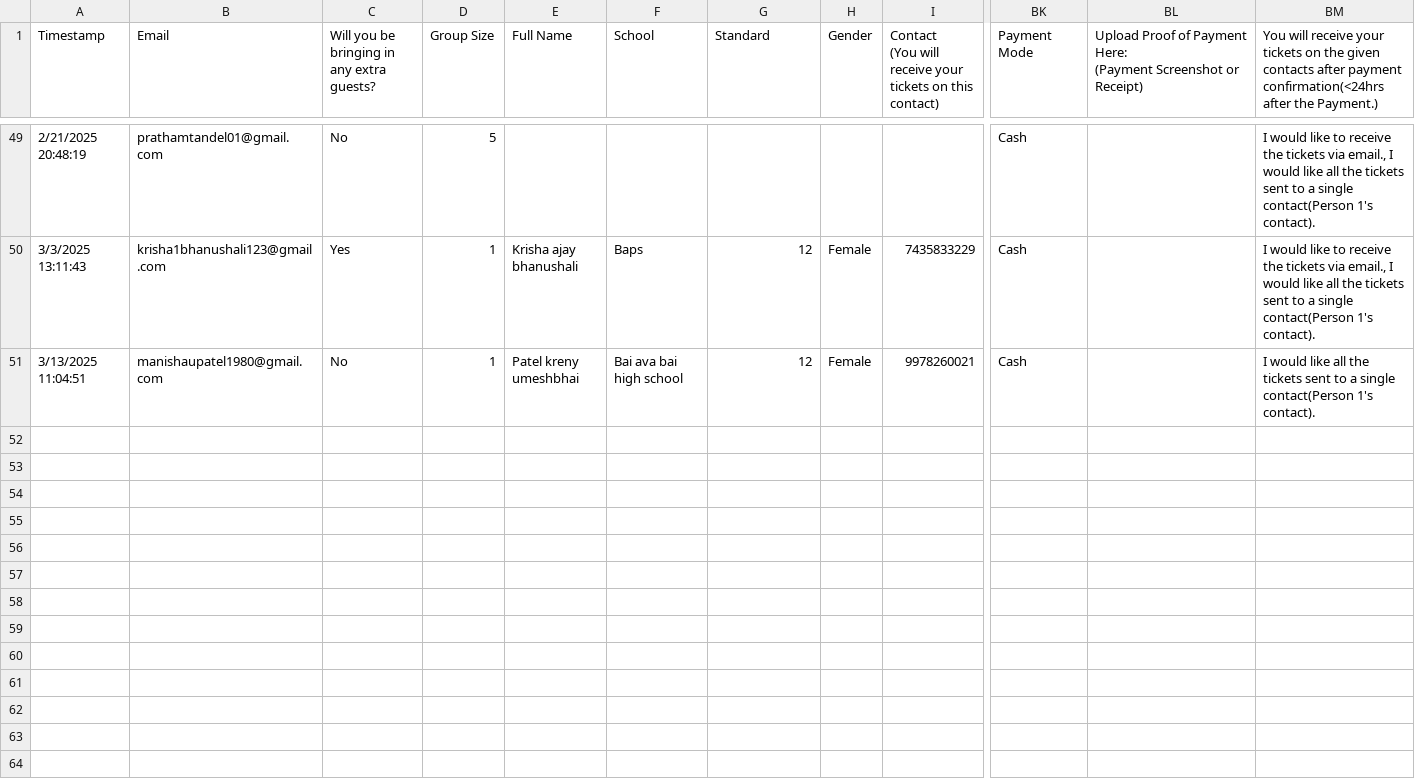
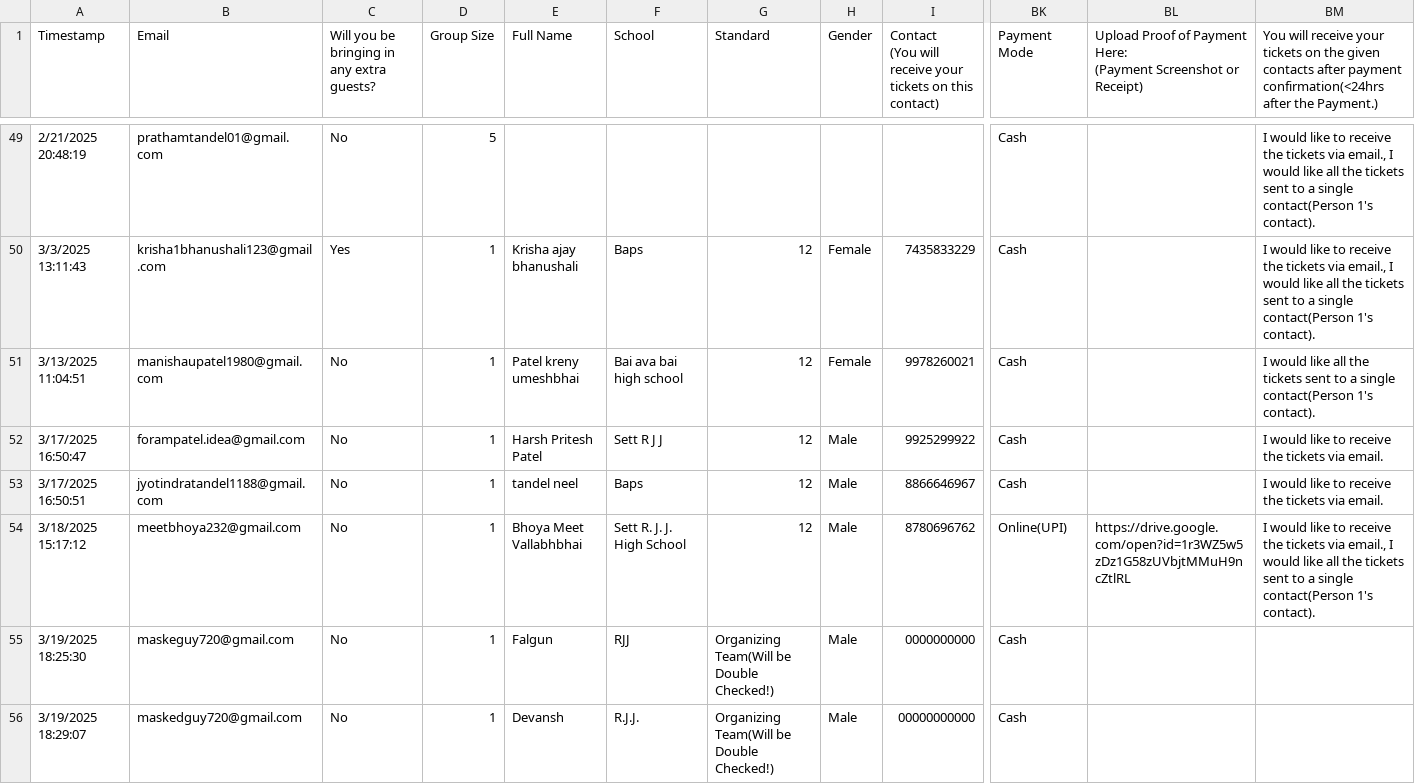
Before and after one commit to C-louds/TicketGen, a CSV file: Event_Registration.csv, drawn as a sheet; only a part is shown, gaps mark what is left out; rows hold the shown columns only; the diff covers the shown part only; the diff names each change by its address in the sheet, - before the commit and + after, or states it on an @@ line.

```diff
--- a/Event_Registration.csv
+++ b/Event_Registration.csv
+row 52: 3/17/2025 16:50:47 | forampatel.idea@gmail.com | No | 1 | Harsh Pritesh Patel | Sett R J J | 12 | Male | 9925299922 | Cash |  | I would like to receive the tickets via email.
+row 53: 3/17/2025 16:50:51 | jyotindratandel1188@gmail.com | No | 1 | tandel neel | Baps | 12 | Male | 8866646967 | Cash |  | I would like to receive the tickets via email.
+row 54: 3/18/2025 15:17:12 | meetbhoya232@gmail.com | No | 1 | Bhoya Meet Vallabhbhai | Sett R. J. J. High School | 12 | Male | 8780696762 | Online(UPI) | https://drive.google.com/open?id=1r3WZ5w5zDz1G58zUVbjtMMuH9ncZtlRL | I would like to receive the tickets via email., I would like all the tickets sent to a single contact(Person 1's contact).
+row 55: 3/19/2025 18:25:30 | maskeguy720@gmail.com | No | 1 | Falgun | RJJ | Organizing Team(Will be Double Checked!) | Male | 0000000000 | Cash
+row 56: 3/19/2025 18:29:07 | maskedguy720@gmail.com | No | 1 | Devansh | R.J.J. | Organizing Team(Will be Double Checked!) | Male | 00000000000 | Cash
```
Also changed, not shown: 13 added rows elsewhere in this file, 2 other files.
